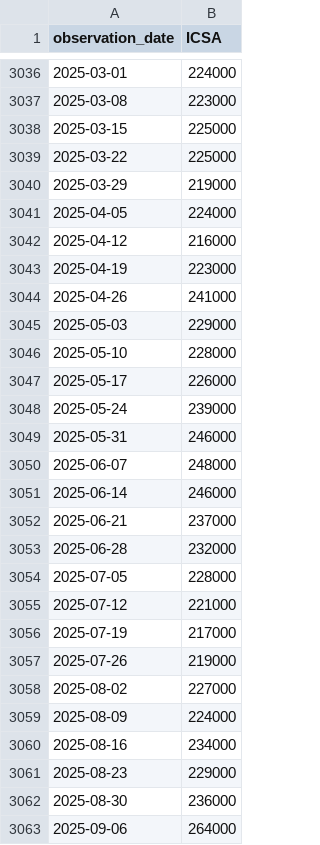
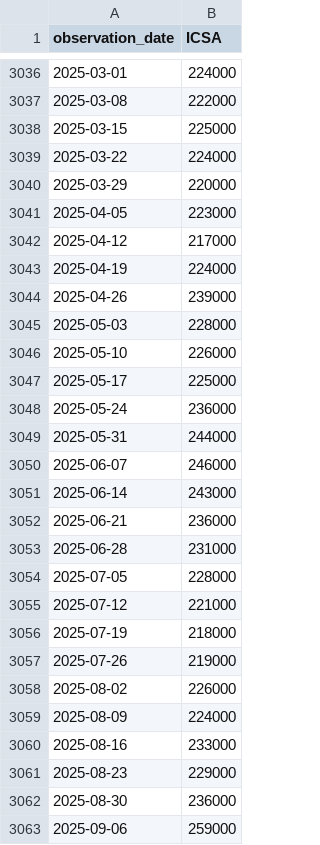
Before and after one commit to regardhodler/narrative-investing-tool, a CSV file: data/fred_cache/ICSA.csv, drawn as a sheet; only a part is shown, gaps mark what is left out; the diff covers the shown part only.

```diff
--- a/data/fred_cache/ICSA.csv
+++ b/data/fred_cache/ICSA.csv
@@ -3036,28 +3036,28 @@ observation_date,ICSA
 2025-03-01,224000
-2025-03-08,223000
+2025-03-08,222000
 2025-03-15,225000
-2025-03-22,225000
-2025-03-29,219000
-2025-04-05,224000
-2025-04-12,216000
-2025-04-19,223000
-2025-04-26,241000
-2025-05-03,229000
-2025-05-10,228000
-2025-05-17,226000
-2025-05-24,239000
-2025-05-31,246000
-2025-06-07,248000
-2025-06-14,246000
-2025-06-21,237000
-2025-06-28,232000
+2025-03-22,224000
+2025-03-29,220000
+2025-04-05,223000
+2025-04-12,217000
+2025-04-19,224000
+2025-04-26,239000
+2025-05-03,228000
+2025-05-10,226000
+2025-05-17,225000
+2025-05-24,236000
+2025-05-31,244000
+2025-06-07,246000
+2025-06-14,243000
+2025-06-21,236000
+2025-06-28,231000
 2025-07-05,228000
 2025-07-12,221000
-2025-07-19,217000
+2025-07-19,218000
 2025-07-26,219000
-2025-08-02,227000
+2025-08-02,226000
 2025-08-09,224000
-2025-08-16,234000
+2025-08-16,233000
 2025-08-23,229000
 2025-08-30,236000
-2025-09-06,264000
+2025-09-06,259000
```
Also changed, not shown: 1 added row and 124 edited cells elsewhere in this file, data/fred_cache/BAMLH0A0HYM2.csv, data/fred_cache/DGS10.csv, 30 other files.
